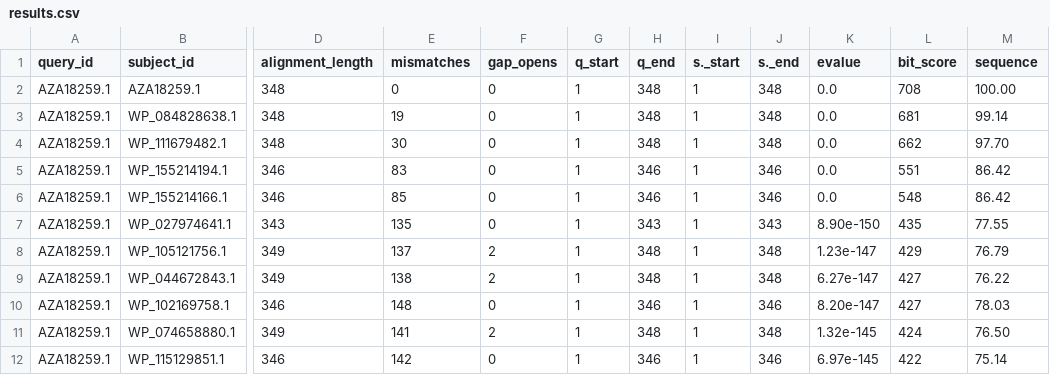
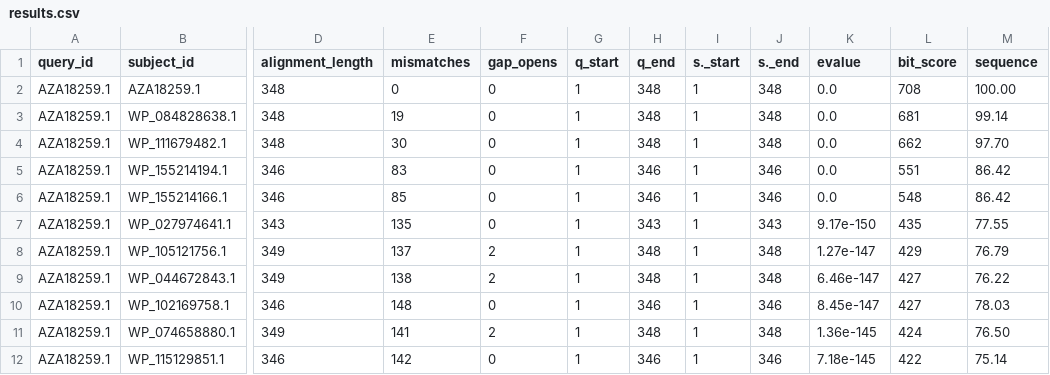
Before and after one commit to vinodh98/genome_solver, a CSV file: results.csv, drawn as a sheet; only a part is shown, gaps mark what is left out; the diff names each change by its address in the sheet, - before the commit and + after, or states it on an @@ line.

```diff
--- a/results.csv
+++ b/results.csv
-K7 (evalue): 8.90e-150
+K7 (evalue): 9.17e-150
-K8 (evalue): 1.23e-147
+K8 (evalue): 1.27e-147
-K9 (evalue): 6.27e-147
+K9 (evalue): 6.46e-147
-K10 (evalue): 8.20e-147
+K10 (evalue): 8.45e-147
-K11 (evalue): 1.32e-145
+K11 (evalue): 1.36e-145
-K12 (evalue): 6.97e-145
+K12 (evalue): 7.18e-145
```
Also changed, not shown: results-reverse.csv, 4 other files.
